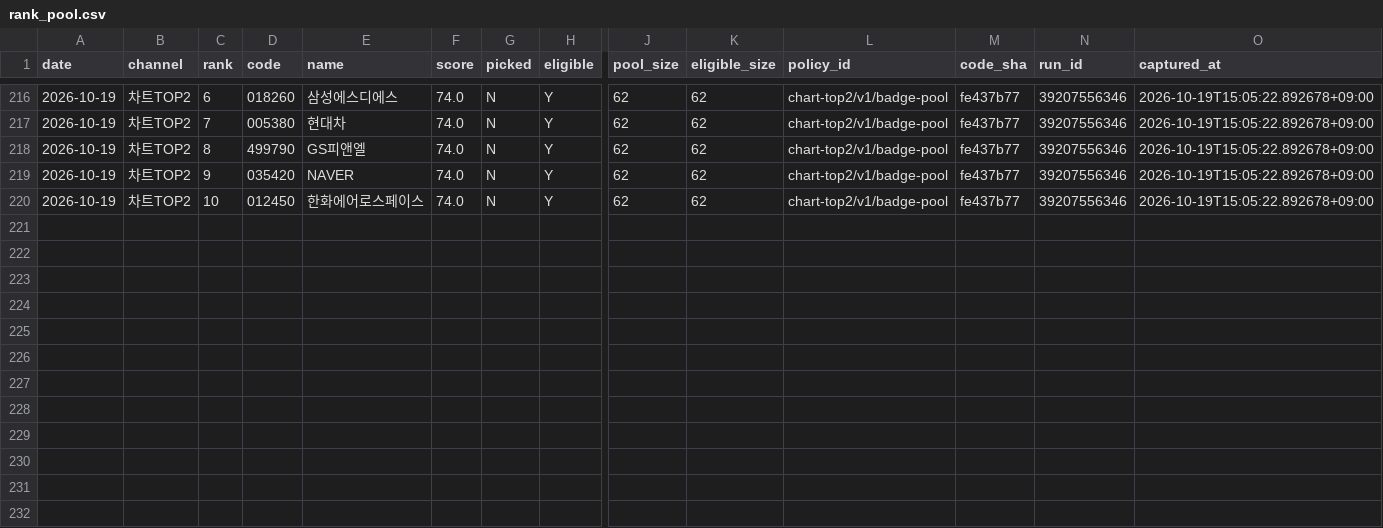
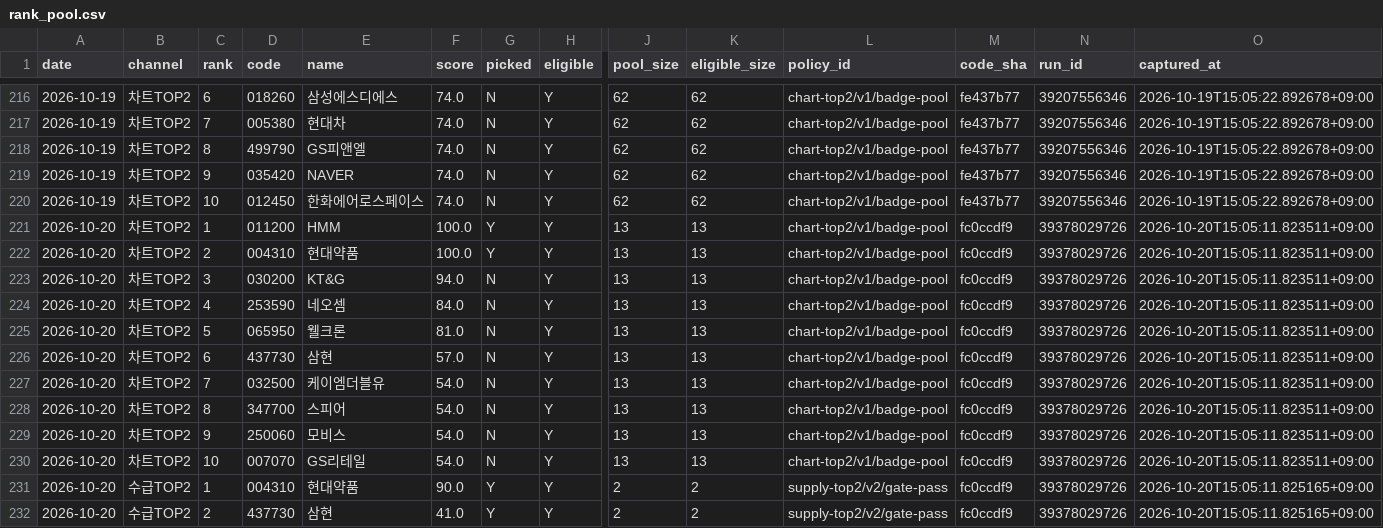
Before and after one commit to Hyeokgi/stock-omakase, a CSV file: data/scanner_census/rank_pool.csv, drawn as a sheet; only a part is shown, gaps mark what is left out; rows hold the shown columns only; the diff names each change by its address in the sheet, - before the commit and + after, or states it on an @@ line.

```diff
--- a/data/scanner_census/rank_pool.csv
+++ b/data/scanner_census/rank_pool.csv
+row 221: 2026-10-20 | 차트TOP2 | 1 | 011200 | HMM | 100.0 | Y | Y | 13 | 13 | chart-top2/v1/badge-pool | fc0ccdf9 | 39378029726 | 2026-10-20T15:05:11.823511+09:00
+row 222: 2026-10-20 | 차트TOP2 | 2 | 004310 | 현대약품 | 100.0 | Y | Y | 13 | 13 | chart-top2/v1/badge-pool | fc0ccdf9 | 39378029726 | 2026-10-20T15:05:11.823511+09:00
+row 223: 2026-10-20 | 차트TOP2 | 3 | 030200 | KT&G | 94.0 | N | Y | 13 | 13 | chart-top2/v1/badge-pool | fc0ccdf9 | 39378029726 | 2026-10-20T15:05:11.823511+09:00
+row 224: 2026-10-20 | 차트TOP2 | 4 | 253590 | 네오셈 | 84.0 | N | Y | 13 | 13 | chart-top2/v1/badge-pool | fc0ccdf9 | 39378029726 | 2026-10-20T15:05:11.823511+09:00
+row 225: 2026-10-20 | 차트TOP2 | 5 | 065950 | 웰크론 | 81.0 | N | Y | 13 | 13 | chart-top2/v1/badge-pool | fc0ccdf9 | 39378029726 | 2026-10-20T15:05:11.823511+09:00
+row 226: 2026-10-20 | 차트TOP2 | 6 | 437730 | 삼현 | 57.0 | N | Y | 13 | 13 | chart-top2/v1/badge-pool | fc0ccdf9 | 39378029726 | 2026-10-20T15:05:11.823511+09:00
+row 227: 2026-10-20 | 차트TOP2 | 7 | 032500 | 케이엠더블유 | 54.0 | N | Y | 13 | 13 | chart-top2/v1/badge-pool | fc0ccdf9 | 39378029726 | 2026-10-20T15:05:11.823511+09:00
+row 228: 2026-10-20 | 차트TOP2 | 8 | 347700 | 스피어 | 54.0 | N | Y | 13 | 13 | chart-top2/v1/badge-pool | fc0ccdf9 | 39378029726 | 2026-10-20T15:05:11.823511+09:00
+row 229: 2026-10-20 | 차트TOP2 | 9 | 250060 | 모비스 | 54.0 | N | Y | 13 | 13 | chart-top2/v1/badge-pool | fc0ccdf9 | 39378029726 | 2026-10-20T15:05:11.823511+09:00
+row 230: 2026-10-20 | 차트TOP2 | 10 | 007070 | GS리테일 | 54.0 | N | Y | 13 | 13 | chart-top2/v1/badge-pool | fc0ccdf9 | 39378029726 | 2026-10-20T15:05:11.823511+09:00
+row 231: 2026-10-20 | 수급TOP2 | 1 | 004310 | 현대약품 | 90.0 | Y | Y | 2 | 2 | supply-top2/v2/gate-pass | fc0ccdf9 | 39378029726 | 2026-10-20T15:05:11.825165+09:00
+row 232: 2026-10-20 | 수급TOP2 | 2 | 437730 | 삼현 | 41.0 | Y | Y | 2 | 2 | supply-top2/v2/gate-pass | fc0ccdf9 | 39378029726 | 2026-10-20T15:05:11.825165+09:00
```
Also changed, not shown: 2 other files.
